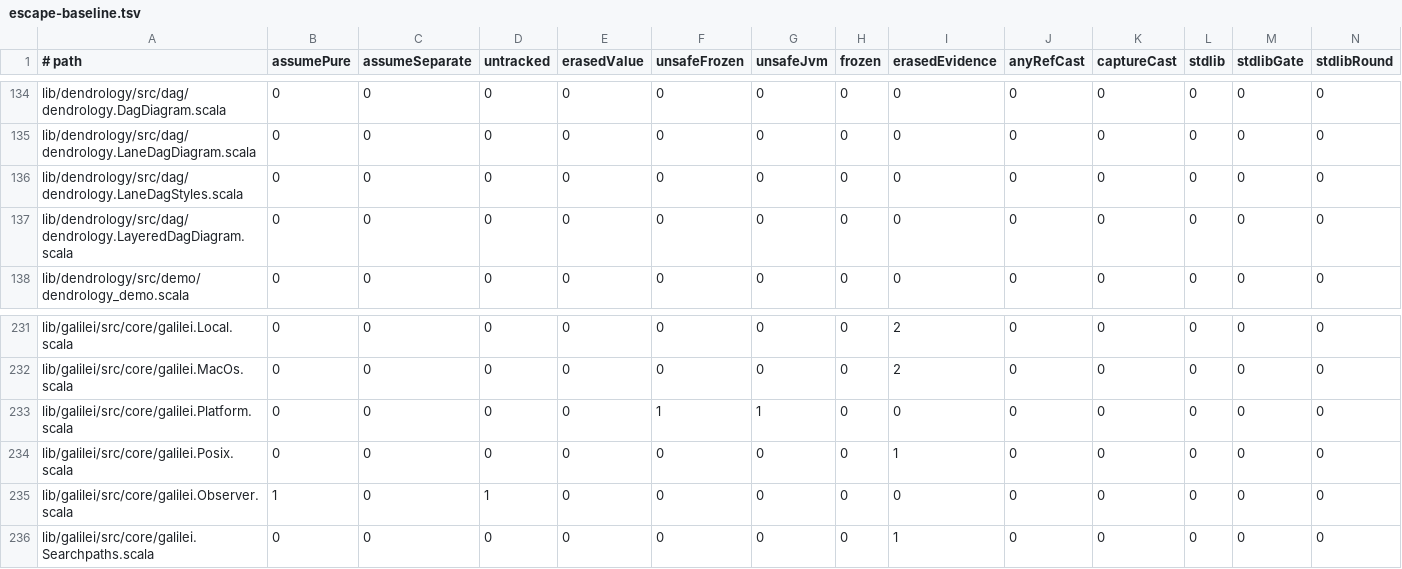
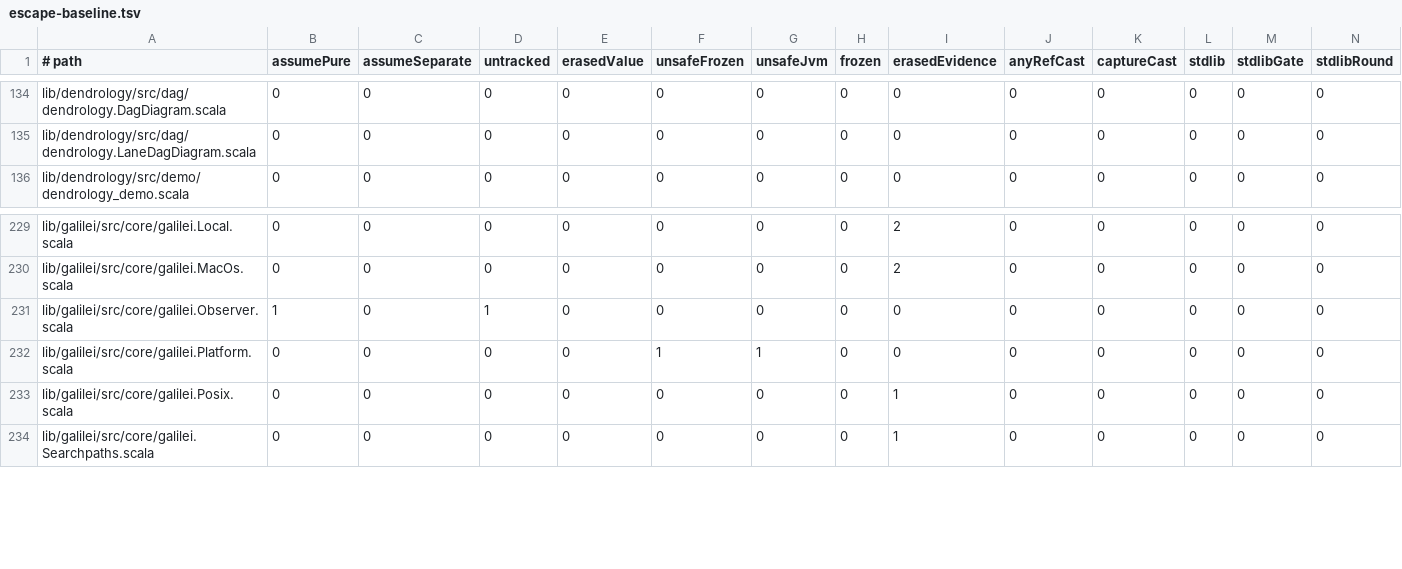
Before and after one commit to propensive/soundness, a TSV file: etc/escape-baseline.tsv, drawn as a sheet; only a part is shown, gaps mark what is left out; removed rows and columns are numbered as before the commit, all else as after; rows hold the shown columns only; the diff names each change by its address in the sheet, - before the commit and + after, or states it on an @@ line.

```diff
--- a/etc/escape-baseline.tsv
+++ b/etc/escape-baseline.tsv
-row 136: lib/dendrology/src/dag/dendrology.LaneDagStyles.scala | 0 | 0 | 0 | 0 | 0 | 0 | 0 | 0 | 0 | 0 | 0 | 0 | 0
-row 137: lib/dendrology/src/dag/dendrology.LayeredDagDiagram.scala | 0 | 0 | 0 | 0 | 0 | 0 | 0 | 0 | 0 | 0 | 0 | 0 | 0
@@ row 235 moved to row 231: lib/galilei/src/core/galilei.Observer.sc… @@
```
Also changed, not shown: 19 other files.
